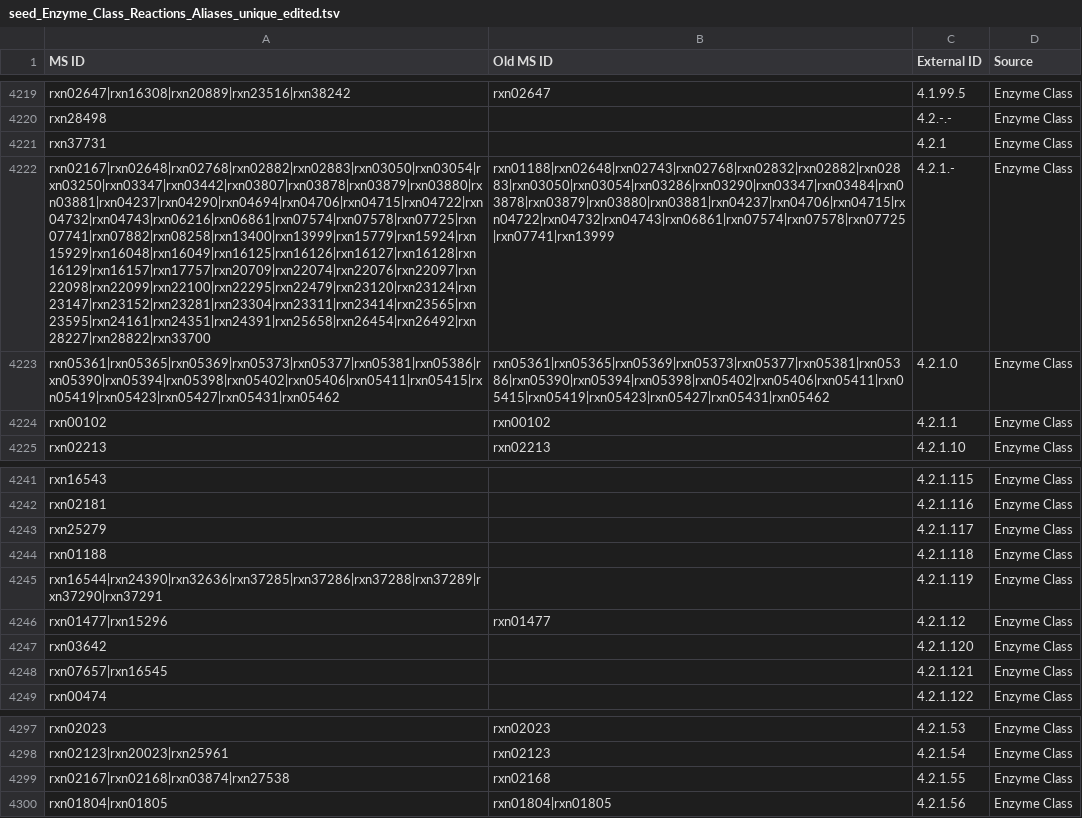
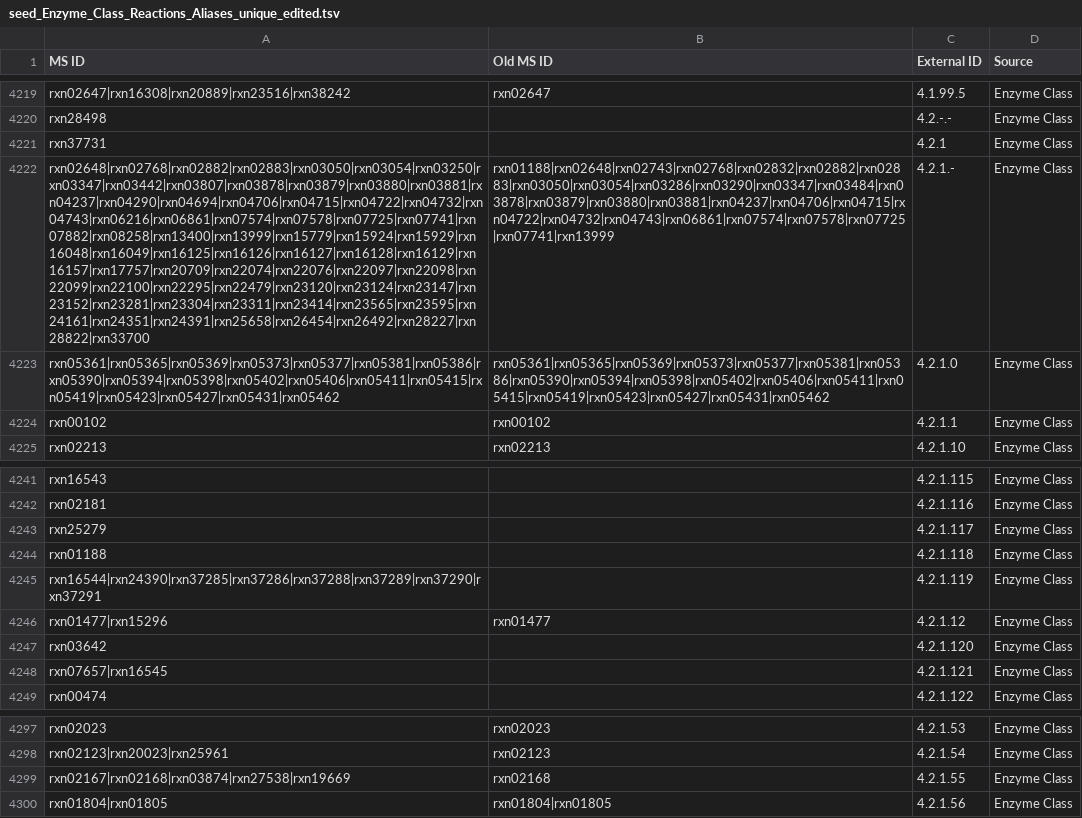
Before and after one commit to jotech/gapseq, a TSV file: dat/seed_Enzyme_Class_Reactions_Aliases_unique_edited.tsv, drawn as a sheet; only a part is shown, gaps mark what is left out; the diff covers the shown part only; the diff names each change by its address in the sheet, - before the commit and + after, or states it on an @@ line.

```diff
--- a/dat/seed_Enzyme_Class_Reactions_Aliases_unique_edited.tsv
+++ b/dat/seed_Enzyme_Class_Reactions_Aliases_unique_edited.tsv
-A4222 (MS ID): rxn02167|rxn02648|rxn02768|rxn02882|rxn02883|rxn03050|rxn03054|rxn03250|rxn03347|rxn03442|rxn03807|rxn03878|rxn03879|rxn03880|rxn03881|rxn04237|rxn04290|rxn04694|rxn04706|rxn04715|rxn04722|rxn04732|rxn04743|rxn06216|rxn06861|rxn07574|rxn07578|rxn07725|rxn07741|rxn07882|rxn08258|rxn13400|rxn13999|rxn15779|rxn15924|rxn15929|rxn16048|rxn16049|rxn16125|rxn16126|rxn16127|rxn16128|rxn16129|rxn16157|rxn17757|rxn20709|rxn22074|rxn22076|rxn22097|rxn22098|rxn22099|rxn22100|rxn22295|rxn22479|rxn23120|rxn23124|rxn23147|rxn23152|rxn23281|rxn23304|rxn23311|rxn23414|rxn23565|rxn23595|rxn24161|rxn24351|rxn24391|rxn25658|rxn26454|rxn26492|rxn28227|rxn28822|rxn33700
+A4222 (MS ID): rxn02648|rxn02768|rxn02882|rxn02883|rxn03050|rxn03054|rxn03250|rxn03347|rxn03442|rxn03807|rxn03878|rxn03879|rxn03880|rxn03881|rxn04237|rxn04290|rxn04694|rxn04706|rxn04715|rxn04722|rxn04732|rxn04743|rxn06216|rxn06861|rxn07574|rxn07578|rxn07725|rxn07741|rxn07882|rxn08258|rxn13400|rxn13999|rxn15779|rxn15924|rxn15929|rxn16048|rxn16049|rxn16125|rxn16126|rxn16127|rxn16128|rxn16129|rxn16157|rxn17757|rxn20709|rxn22074|rxn22076|rxn22097|rxn22098|rxn22099|rxn22100|rxn22295|rxn22479|rxn23120|rxn23124|rxn23147|rxn23152|rxn23281|rxn23304|rxn23311|rxn23414|rxn23565|rxn23595|rxn24161|rxn24351|rxn24391|rxn25658|rxn26454|rxn26492|rxn28227|rxn28822|rxn33700
-A4245 (MS ID): rxn16544|rxn24390|rxn32636|rxn37285|rxn37286|rxn37288|rxn37289|rxn37290|rxn37291
+A4245 (MS ID): rxn16544|rxn24390|rxn37285|rxn37286|rxn37288|rxn37289|rxn37290|rxn37291
-A4299 (MS ID): rxn02167|rxn02168|rxn03874|rxn27538
+A4299 (MS ID): rxn02167|rxn02168|rxn03874|rxn27538|rxn19669
```
Also changed, not shown: 11 edited cells elsewhere in this file, dat/seed_Enzyme_Name_Reactions_Aliases.tsv.
